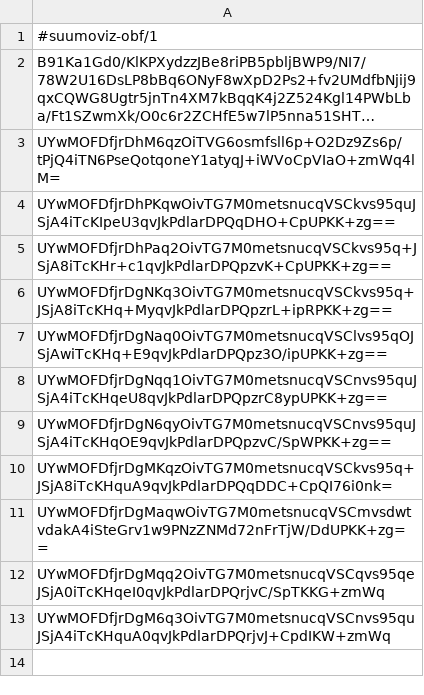
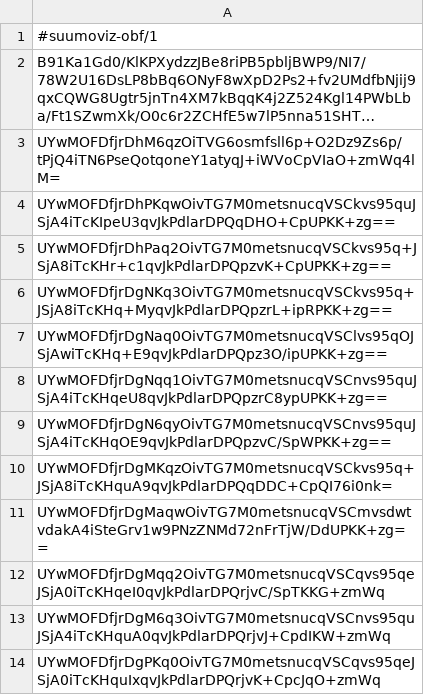
Before and after one commit to Imanity/suumoviz, a CSV file: runs.csv, drawn as a sheet; long unchanged cells end in …; the diff names each change by its address in the sheet, - before the commit and + after, or states it on an @@ line.

```diff
--- a/runs.csv
+++ b/runs.csv
+row 14: UYwMOFDfjrDgPKq0OivTG7M0metsnucqVSCqvs95qeJSjA0iTcKHquIxqvJkPdlarDPQrjvK+CpcJqO+zmWq
```
Also changed, not shown: listings/new_condo.csv, 7 other files.
